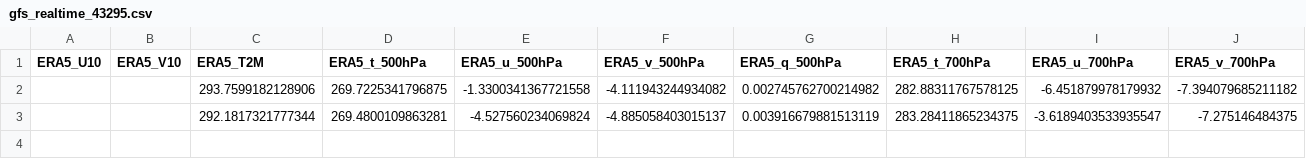
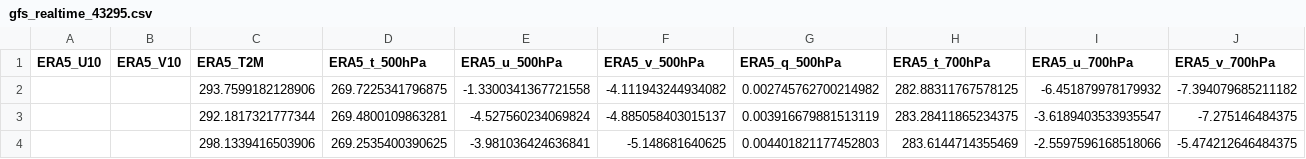
Before and after one commit to Aprameya05/CSIR-Thunderstorm-Bengaluru, a CSV file: data/gfs_realtime_43295.csv, drawn as a sheet; only a part is shown; rows hold the shown columns only; the diff names each change by its address in the sheet, - before the commit and + after, or states it on an @@ line.

```diff
--- a/data/gfs_realtime_43295.csv
+++ b/data/gfs_realtime_43295.csv
+row 4:  |  | 298.1339416503906 | 269.2535400390625 | -3.981036424636841 | -5.148681640625 | 0.004401821177452803 | 283.6144714355469 | -2.5597596168518066 | -5.474212646484375
```
Also changed, not shown: data/forecast_log.csv, data/upperair_realtime_43295.csv, 8 other files.
